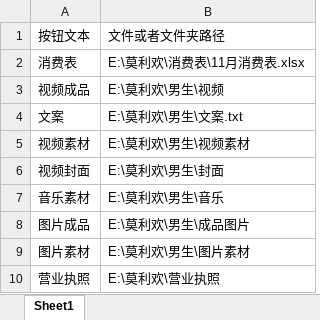
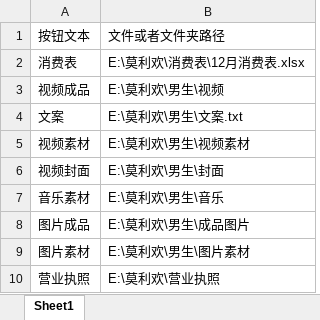
Before and after one commit to molihuan/pitcher_tool_python, an Excel workbook: assets/ShortcutDirFileConfig.xlsx, sheet Sheet1, drawn as a sheet; values as stored, in another font and other column widths than the file's, no borders; the diff names each change by its address in the sheet, - before the commit and + after, or states it on an @@ line.

```diff
--- a/assets/ShortcutDirFileConfig.xlsx (sheet Sheet1)
+++ b/assets/ShortcutDirFileConfig.xlsx (sheet Sheet1)
-B2: E:\莫利欢\消费表\11月消费表.xlsx
+B2: E:\莫利欢\消费表\12月消费表.xlsx
```
Also changed, not shown: 7 other files.
